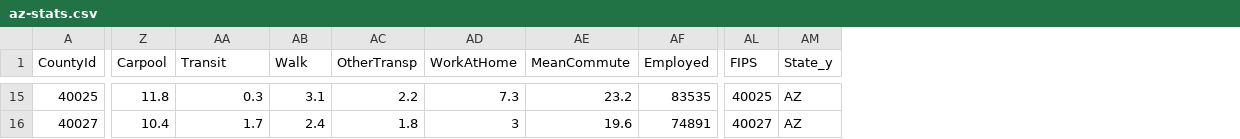
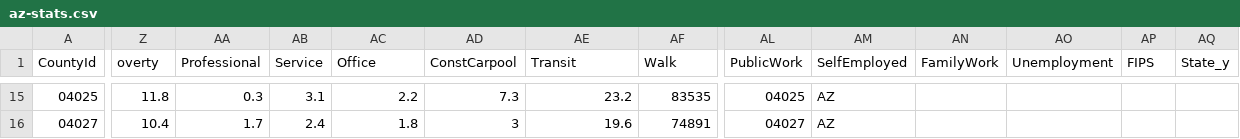
Before and after one commit to pgelvin/305-virginia-census-data, a CSV file: resources/az-stats.csv, drawn as a sheet; only a part is shown, gaps mark what is left out; addresses are those after the commit; the diff covers the shown part only; the diff names each change by its address in the sheet, - before the commit and + after, or states it on an @@ line.

```diff
--- a/resources/az-stats.csv
+++ b/resources/az-stats.csv
+column AL (PublicWork), rows 15-16: 04025 | 04027
+column AM (SelfEmployed), rows 15-16: AZ | AZ
+column AN (FamilyWork), empty
+column AO (Unemployment), empty
-Z1: Carpool
+Z1: overty
-AA1: Transit
+AA1: Professional
-AB1: Walk
+AB1: Service
-AC1: OtherTransp
+AC1: Office
-AD1: WorkAtHome
+AD1: ConstCarpool
-AE1: MeanCommute
+AE1: Transit
-AF1: Employed
+AF1: Walk
-A15 (CountyId): 40025
+A15 (CountyId): 04025
-AP15 (FIPS): 40025
+AP15 (FIPS): (empty)
-AQ15:AQ16 (State_y): AZ
+AQ15:AQ16 (State_y): (empty)
-A16 (CountyId): 40027
+A16 (CountyId): 04027
-AP16 (FIPS): 40027
+AP16 (FIPS): (empty)
```
Also changed, not shown: 45 edited cells elsewhere in this file.
